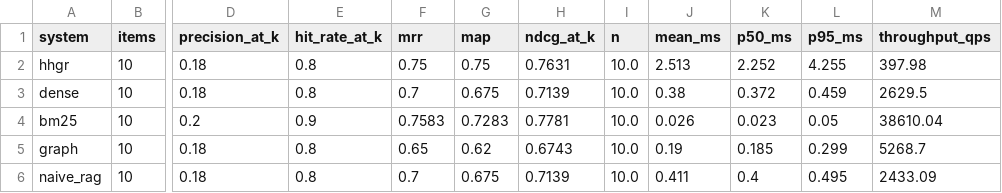
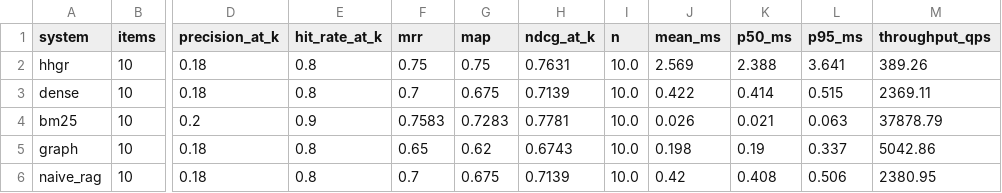
Before and after one commit to Krishsuthar91/indian-legal-graphrag, a CSV file: evaluation/reports/retrieval_summary.csv, drawn as a sheet; only a part is shown, gaps mark what is left out; the diff names each change by its address in the sheet, - before the commit and + after, or states it on an @@ line.

Commit message:
Complete Module 9 & 10 - Production Deployment, Evaluation and Publication Package

```diff
--- a/evaluation/reports/retrieval_summary.csv
+++ b/evaluation/reports/retrieval_summary.csv
-J2 (mean_ms): 2.513
+J2 (mean_ms): 2.569
-K2 (p50_ms): 2.252
+K2 (p50_ms): 2.388
-L2 (p95_ms): 4.255
+L2 (p95_ms): 3.641
-M2 (throughput_qps): 397.98
+M2 (throughput_qps): 389.26
-J3 (mean_ms): 0.38
+J3 (mean_ms): 0.422
-K3 (p50_ms): 0.372
+K3 (p50_ms): 0.414
-L3 (p95_ms): 0.459
+L3 (p95_ms): 0.515
-M3 (throughput_qps): 2629.5
+M3 (throughput_qps): 2369.11
-K4 (p50_ms): 0.023
+K4 (p50_ms): 0.021
-L4 (p95_ms): 0.05
+L4 (p95_ms): 0.063
-M4 (throughput_qps): 38610.04
+M4 (throughput_qps): 37878.79
-J5 (mean_ms): 0.19
+J5 (mean_ms): 0.198
-K5 (p50_ms): 0.185
+K5 (p50_ms): 0.19
-L5 (p95_ms): 0.299
+L5 (p95_ms): 0.337
-M5 (throughput_qps): 5268.7
+M5 (throughput_qps): 5042.86
-J6 (mean_ms): 0.411
+J6 (mean_ms): 0.42
-K6 (p50_ms): 0.4
+K6 (p50_ms): 0.408
-L6 (p95_ms): 0.495
+L6 (p95_ms): 0.506
-M6 (throughput_qps): 2433.09
+M6 (throughput_qps): 2380.95
```
Also changed, not shown: evaluation/reports/ablation.csv, evaluation/reports/explainability.csv, 19 other files.
